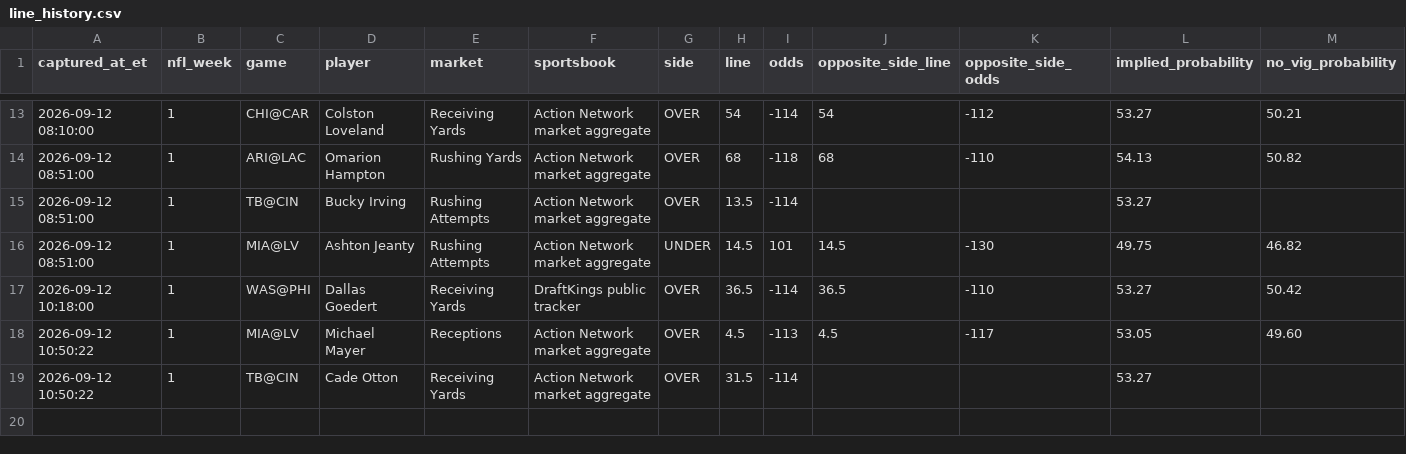
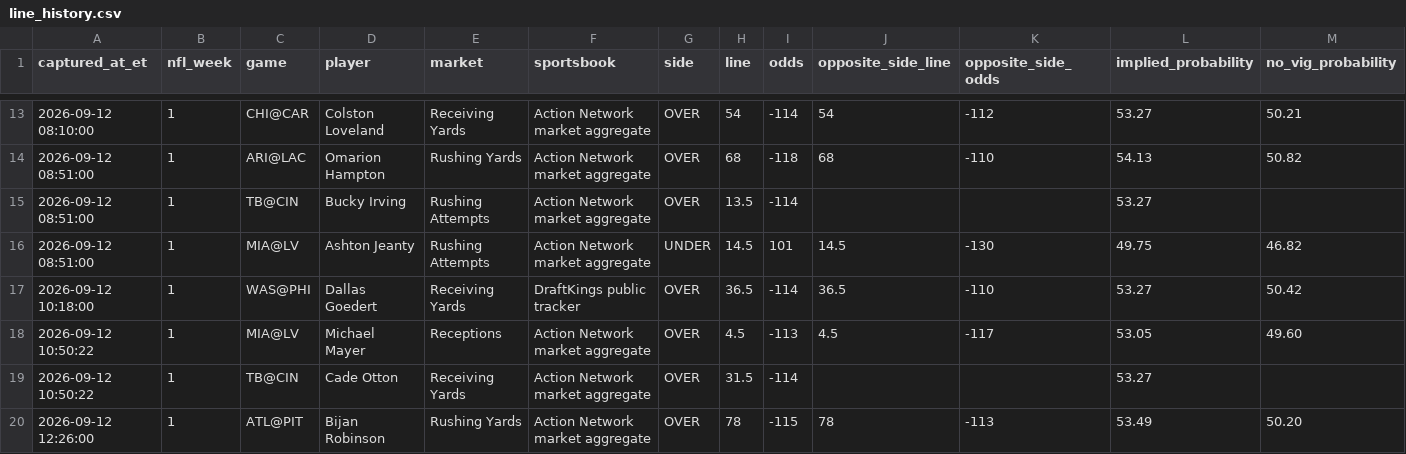
Before and after one commit to jamesddestefano-ui/NFL-Prop-Bets, a CSV file: data/line_history.csv, drawn as a sheet; only a part is shown, gaps mark what is left out; rows hold the shown columns only; the diff names each change by its address in the sheet, - before the commit and + after, or states it on an @@ line.

Commit message:
Record Bijan Saturday noon market move

```diff
--- a/data/line_history.csv
+++ b/data/line_history.csv
+row 20: 2026-09-12 12:26:00 | 1 | ATL@PIT | Bijan Robinson | Rushing Yards | Action Network market aggregate | OVER | 78 | -115 | 78 | -113 | 53.49 | 50.20
```
